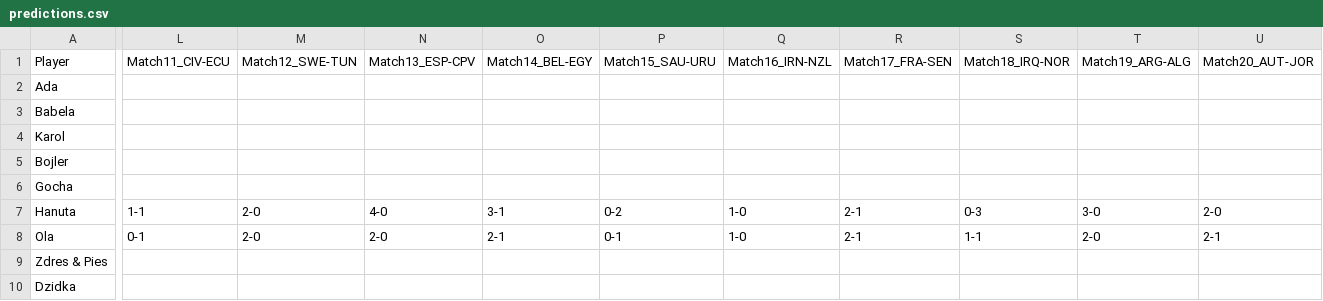
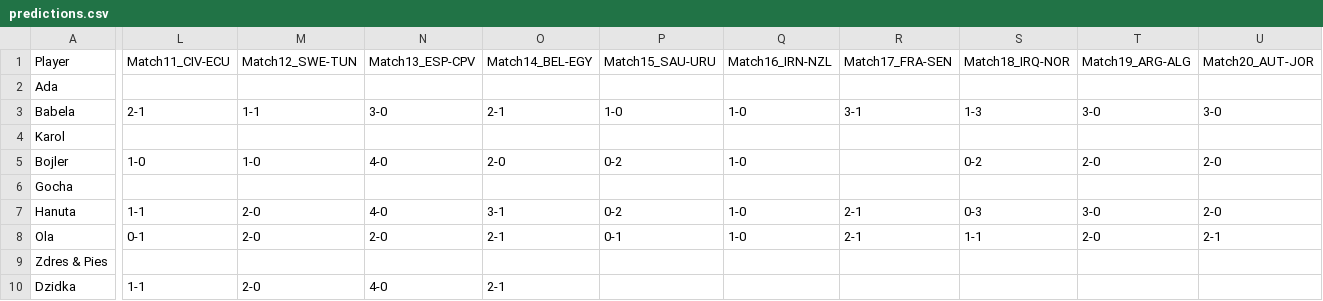
Before and after one commit to zdrenis/zdrenis.github.io, a CSV file: data/predictions.csv, drawn as a sheet; only a part is shown, gaps mark what is left out; the diff names each change by its address in the sheet, - before the commit and + after, or states it on an @@ line.

Commit message:
Add predictions for matches 11-20 (Babela, Bojler) and 11-14 (Dzidka)

```diff
--- a/data/predictions.csv
+++ b/data/predictions.csv
-L3: (empty)
+L3: 2-1
-M3: (empty)
+M3: 1-1
-N3: (empty)
+N3: 3-0
-O3: (empty)
+O3: 2-1
-P3: (empty)
+P3: 1-0
-Q3: (empty)
+Q3: 1-0
-R3: (empty)
+R3: 3-1
-S3: (empty)
+S3: 1-3
-T3: (empty)
+T3: 3-0
-U3: (empty)
+U3: 3-0
-L5: (empty)
+L5: 1-0
-M5: (empty)
+M5: 1-0
-N5: (empty)
+N5: 4-0
-O5: (empty)
+O5: 2-0
-P5: (empty)
+P5: 0-2
-Q5: (empty)
+Q5: 1-0
-S5: (empty)
+S5: 0-2
-T5: (empty)
+T5: 2-0
-U5: (empty)
+U5: 2-0
-L10: (empty)
+L10: 1-1
-M10: (empty)
+M10: 2-0
-N10: (empty)
+N10: 4-0
-O10: (empty)
+O10: 2-1
```
Also changed, not shown: 1 other file.
